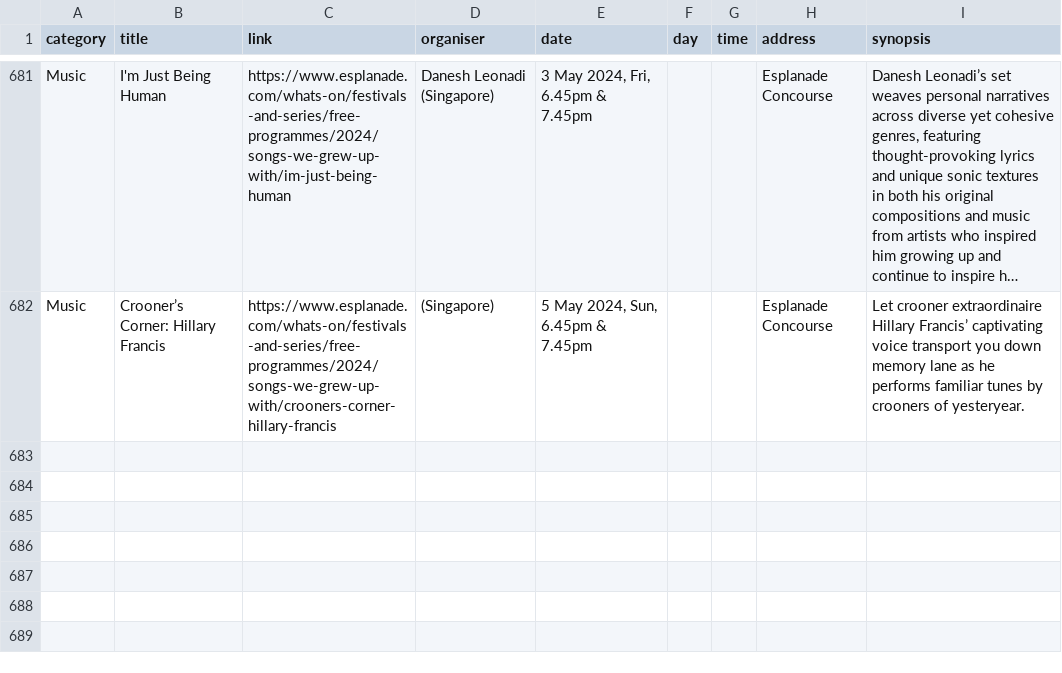
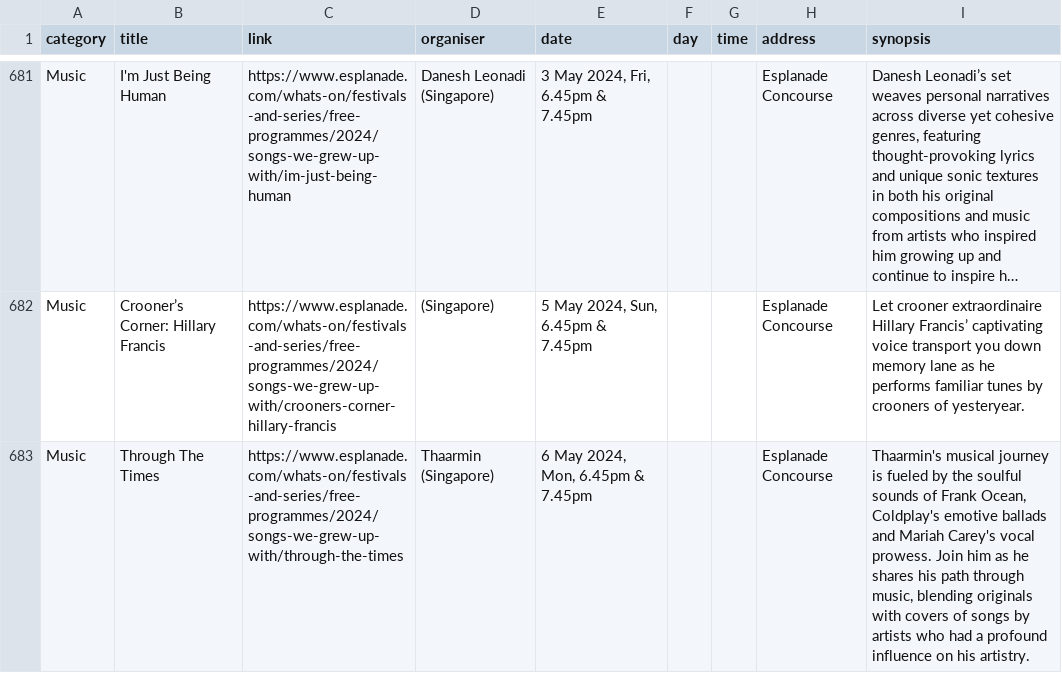
Before and after one commit to Joanna-Khek/free_music_esplanade_news, a CSV file: data.csv, drawn as a sheet; only a part is shown, gaps mark what is left out; long unchanged cells end in …; the diff names each change by its address in the sheet, - before the commit and + after, or states it on an @@ line.

```diff
--- a/data.csv
+++ b/data.csv
+row 683: Music | Through The Times | https://www.esplanade.com/whats-on/festivals-and-series/free-programmes/2024/songs-we-grew-up-with/through-the-times | Thaarmin (Singapore) | 6 May 2024, Mon, 6.45pm & 7.45pm |  |  | Esplanade Concourse | Thaarmin's musical journey is fueled by the soulful sounds of Frank Ocean, Coldplay's emotive ballads and Mariah Carey's vocal prowess. Join him as he shares his path through music, blending originals with covers of songs by artists who had a profound influence on his artistry.
```
